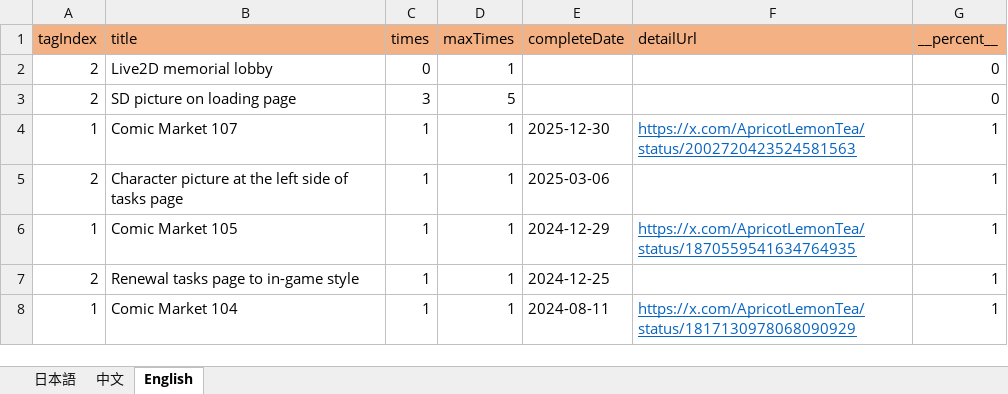
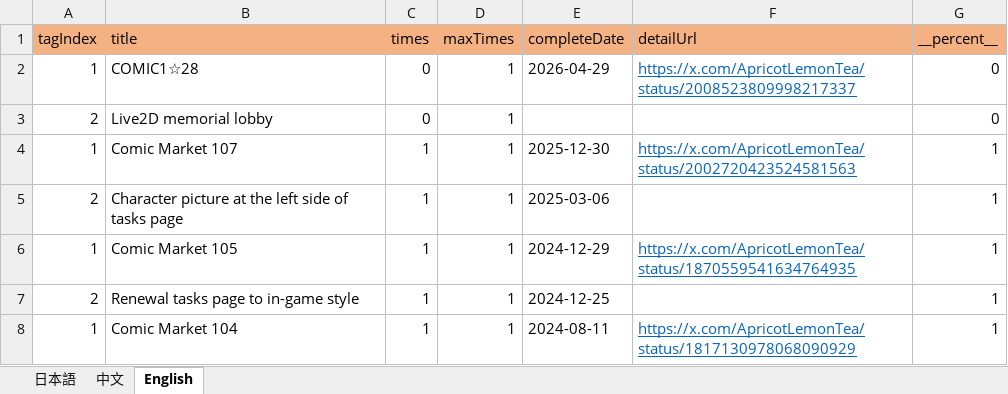
Before and after one commit to ApricotLemonTea/BA-style-homepage, an Excel workbook: public/data/mission.xlsx, sheet English, drawn as a sheet; values as stored, in another font and other column widths than the file's, no borders; removed rows and columns are numbered as before the commit, all else as after; the diff names each change by its address in the sheet, - before the commit and + after, or states it on an @@ line.

```diff
--- a/public/data/mission.xlsx (sheet English)
+++ b/public/data/mission.xlsx (sheet English)
+row 2: 1 | COMIC1☆28 | 0 | 1 | 2026-04-29 | https://x.com/ApricotLemonTea/status/2008523809998217337 | 0
-row 3: 2 | SD picture on loading page | 3 | 5 |  |  | 0
```
Also changed, not shown: sheet 中文, sheet 日本語, formulas that keep their value.
